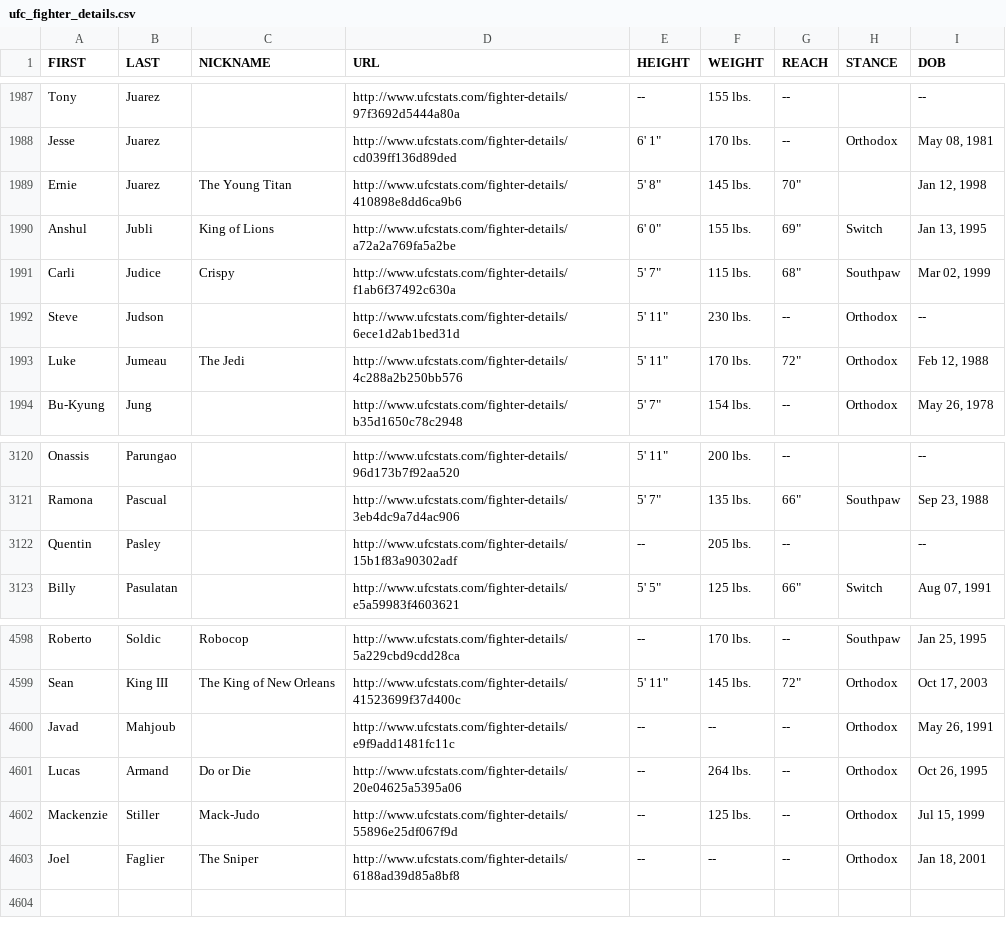
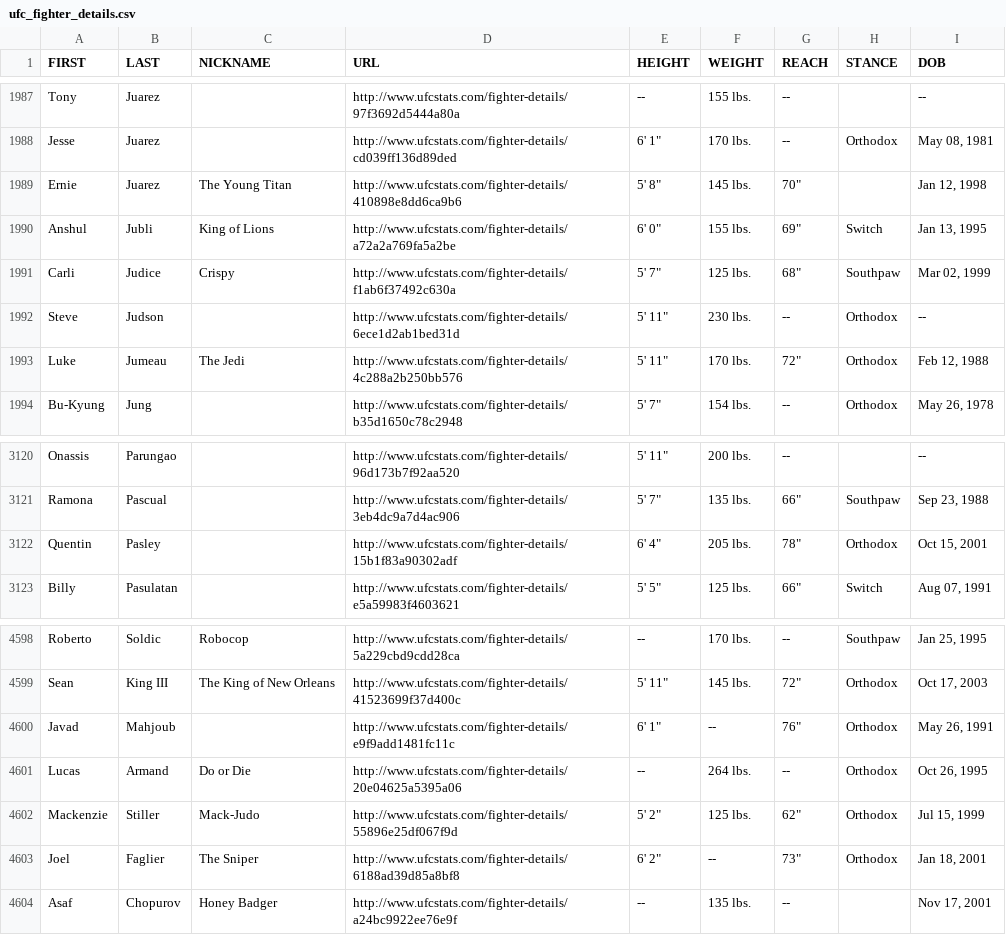
Before and after one commit to sockybobocky/ufc-data, a CSV file: ufc_fighter_details.csv, drawn as a sheet; only a part is shown, gaps mark what is left out.

```diff
--- a/ufc_fighter_details.csv
+++ b/ufc_fighter_details.csv
@@ -1990,3 +1990,3 @@ Ernie,Juarez,The Young Titan,http://www.ufcstats.com/fighter-details/410898e8dd6
 Anshul,Jubli,King of Lions,http://www.ufcstats.com/fighter-details/a72a2a769fa5a2be,"6' 0""",155 lbs.,"69""",Switch,"Jan 13, 1995"
-Carli,Judice,Crispy,http://www.ufcstats.com/fighter-details/f1ab6f37492c630a,"5' 7""",115 lbs.,"68""",Southpaw,"Mar 02, 1999"
+Carli,Judice,Crispy,http://www.ufcstats.com/fighter-details/f1ab6f37492c630a,"5' 7""",125 lbs.,"68""",Southpaw,"Mar 02, 1999"
 Steve,Judson,,http://www.ufcstats.com/fighter-details/6ece1d2ab1bed31d,"5' 11""",230 lbs.,--,Orthodox,--
@@ -3121,3 +3121,3 @@ Onassis,Parungao,,http://www.ufcstats.com/fighter-details/96d173b7f92aa520,"5' 1
 Ramona,Pascual,,http://www.ufcstats.com/fighter-details/3eb4dc9a7d4ac906,"5' 7""",135 lbs.,"66""",Southpaw,"Sep 23, 1988"
-Quentin,Pasley,,http://www.ufcstats.com/fighter-details/15b1f83a90302adf,--,205 lbs.,--,,--
+Quentin,Pasley,,http://www.ufcstats.com/fighter-details/15b1f83a90302adf,"6' 4""",205 lbs.,"78""",Orthodox,"Oct 15, 2001"
 Billy,Pasulatan,,http://www.ufcstats.com/fighter-details/e5a59983f4603621,"5' 5""",125 lbs.,"66""",Switch,"Aug 07, 1991"
@@ -4599,5 +4599,6 @@ Roberto,Soldic,Robocop,http://www.ufcstats.com/fighter-details/5a229cbd9cdd28ca,
 Sean,King III,The King of New Orleans,http://www.ufcstats.com/fighter-details/41523699f37d400c,"5' 11""",145 lbs.,"72""",Orthodox,"Oct 17, 2003"
-Javad,Mahjoub,,http://www.ufcstats.com/fighter-details/e9f9add1481fc11c,--,--,--,Orthodox,"May 26, 1991"
+Javad,Mahjoub,,http://www.ufcstats.com/fighter-details/e9f9add1481fc11c,"6' 1""",--,"76""",Orthodox,"May 26, 1991"
 Lucas,Armand,Do or Die,http://www.ufcstats.com/fighter-details/20e04625a5395a06,--,264 lbs.,--,Orthodox,"Oct 26, 1995"
-Mackenzie,Stiller,Mack-Judo,http://www.ufcstats.com/fighter-details/55896e25df067f9d,--,125 lbs.,--,Orthodox,"Jul 15, 1999"
-Joel,Faglier,The Sniper,http://www.ufcstats.com/fighter-details/6188ad39d85a8bf8,--,--,--,Orthodox,"Jan 18, 2001"
+Mackenzie,Stiller,Mack-Judo,http://www.ufcstats.com/fighter-details/55896e25df067f9d,"5' 2""",125 lbs.,"62""",Orthodox,"Jul 15, 1999"
+Joel,Faglier,The Sniper,http://www.ufcstats.com/fighter-details/6188ad39d85a8bf8,"6' 2""",--,"73""",Orthodox,"Jan 18, 2001"
+Asaf,Chopurov,Honey Badger,http://www.ufcstats.com/fighter-details/a24bc9922ee76e9f,--,135 lbs.,--,,"Nov 17, 2001"
```
Also changed, not shown: ufc_fighter_profiles.csv, ufc_fighter_records.csv, 6 other files.
